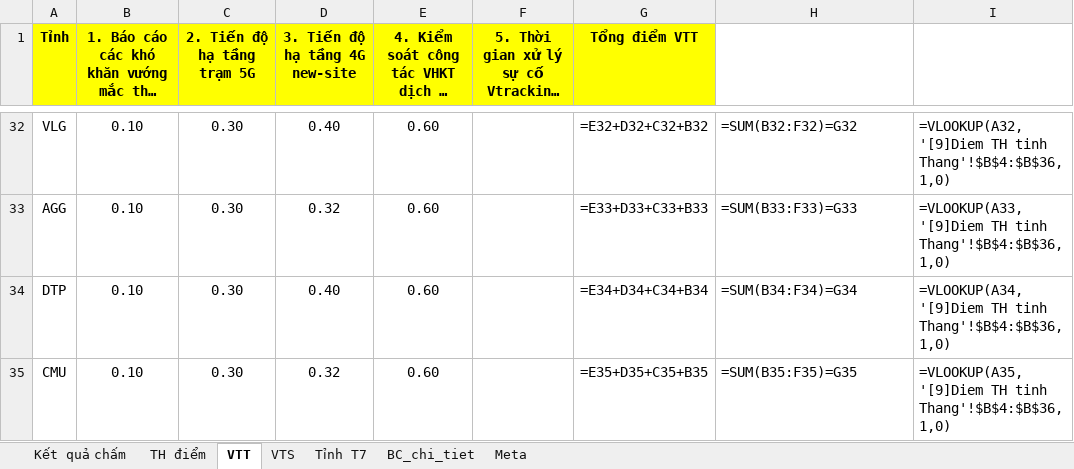
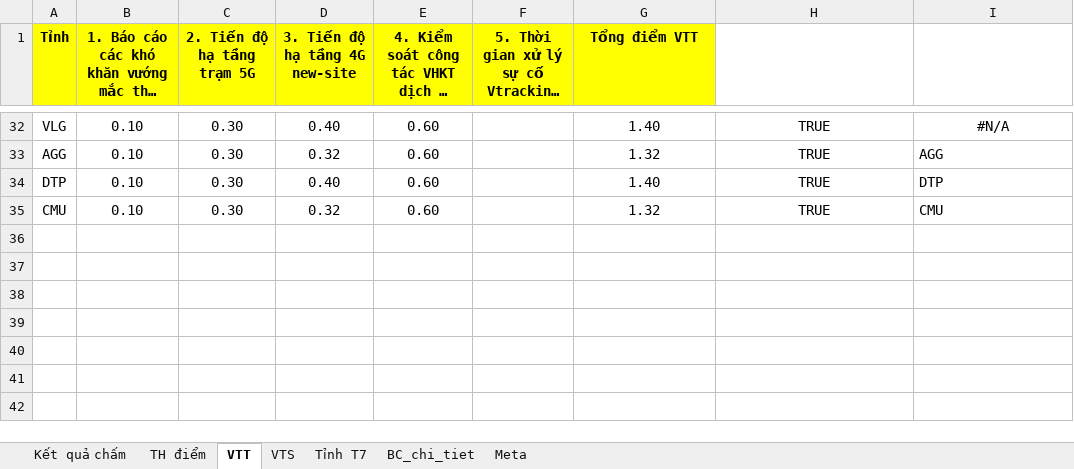
Before and after one commit to Xuanduc94/VRA, an Excel workbook: bin/Debug/net8.0-windows/Files/ChamdiemKPI.xlsx, sheet VTT, drawn as a sheet; only a part is shown, gaps mark what is left out; long unchanged cells end in …; values as stored, in another font and other column widths than the file's, no borders; formulas without a stored value are shown as written; the diff covers the shown part only; the diff names each change by its address in the sheet, - before the commit and + after, or states it on an @@ line.

```diff
--- a/bin/Debug/net8.0-windows/Files/ChamdiemKPI.xlsx (sheet VTT)
+++ b/bin/Debug/net8.0-windows/Files/ChamdiemKPI.xlsx (sheet VTT)
-G32 (Tổng điểm VTT): =E32+D32+C32+B32
+G32 (Tổng điểm VTT): 1.40
-H32: =SUM(B32:F32)=G32
+H32: TRUE
-H32:I32 alignment: left
+H32:I32 alignment: center
-I32: =VLOOKUP(A32,'[9]Diem TH tinh Thang'!$B$4:$B$36,1,0)
+I32: #N/A
-G33 (Tổng điểm VTT): =E33+D33+C33+B33
+G33 (Tổng điểm VTT): 1.32
-H33: =SUM(B33:F33)=G33
+H33: TRUE
-H33:H35 alignment: left
+H33:H35 alignment: center
-I33: =VLOOKUP(A33,'[9]Diem TH tinh Thang'!$B$4:$B$36,1,0)
+I33: AGG
-G34 (Tổng điểm VTT): =E34+D34+C34+B34
+G34 (Tổng điểm VTT): 1.40
-H34: =SUM(B34:F34)=G34
+H34: TRUE
-I34: =VLOOKUP(A34,'[9]Diem TH tinh Thang'!$B$4:$B$36,1,0)
+I34: DTP
-G35 (Tổng điểm VTT): =E35+D35+C35+B35
+G35 (Tổng điểm VTT): 1.32
-H35: =SUM(B35:F35)=G35
+H35: TRUE
-I35: =VLOOKUP(A35,'[9]Diem TH tinh Thang'!$B$4:$B$36,1,0)
+I35: CMU
```
Also changed, not shown: 90 edited cells and cell formats elsewhere in this sheet, sheet BC_chi_tiet, sheet Kết quả chấm, sheet VTS, sheet Tỉnh T7, sheet TH điểm, Files/ChamdiemKPI.xlsx, Files/Tonghopquy.xlsx, 50 other files.
